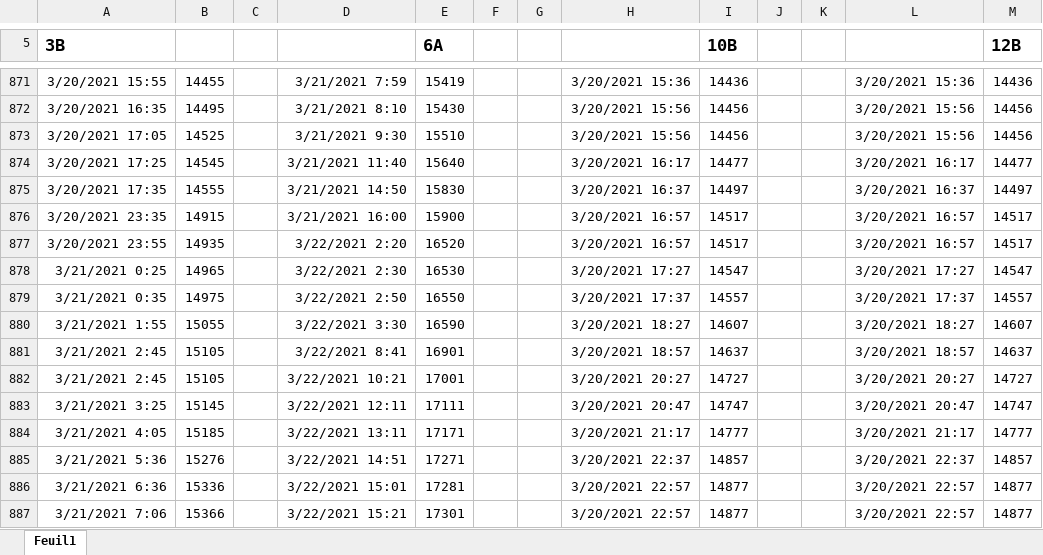
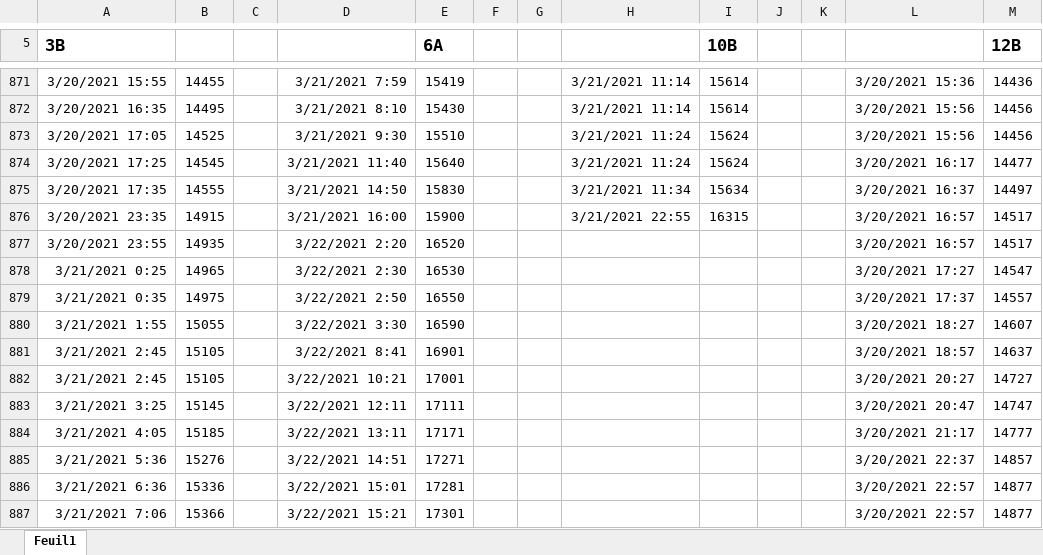
Before and after one commit to lerouzic/amyrel, an Excel workbook: data/devtime.xlsx, sheet Feuil1, drawn as a sheet; only a part is shown, gaps mark what is left out; values as stored, in another font and other column widths than the file's, no borders; charts and pictures not drawn; the diff covers the shown part only; the diff names each change by its address in the sheet, - before the commit and + after, or states it on an @@ line.

```diff
--- a/data/devtime.xlsx (sheet Feuil1)
+++ b/data/devtime.xlsx (sheet Feuil1)
-H871: 3/20/2021 15:36
+H871: 3/21/2021 11:14
-I871 (10B): 14436
+I871 (10B): 15614
-H872: 3/20/2021 15:56
+H872: 3/21/2021 11:14
-I872 (10B): 14456
+I872 (10B): 15614
-H873: 3/20/2021 15:56
+H873: 3/21/2021 11:24
-I873 (10B): 14456
+I873 (10B): 15624
-H874: 3/20/2021 16:17
+H874: 3/21/2021 11:24
-I874 (10B): 14477
+I874 (10B): 15624
-H875: 3/20/2021 16:37
+H875: 3/21/2021 11:34
-I875 (10B): 14497
+I875 (10B): 15634
-H876: 3/20/2021 16:57
+H876: 3/21/2021 22:55
-I876 (10B): 14517
+I876 (10B): 16315
-H877: 3/20/2021 16:57
+H877: (empty)
-I877 (10B): 14517
+I877 (10B): (empty)
-H878: 3/20/2021 17:27
+H878: (empty)
-I878 (10B): 14547
+I878 (10B): (empty)
-H879: 3/20/2021 17:37
+H879: (empty)
-I879 (10B): 14557
+I879 (10B): (empty)
-H880: 3/20/2021 18:27
+H880: (empty)
-I880 (10B): 14607
+I880 (10B): (empty)
-H881: 3/20/2021 18:57
+H881: (empty)
-I881 (10B): 14637
+I881 (10B): (empty)
-H882: 3/20/2021 20:27
+H882: (empty)
-I882 (10B): 14727
+I882 (10B): (empty)
-H883: 3/20/2021 20:47
+H883: (empty)
-I883 (10B): 14747
+I883 (10B): (empty)
-H884: 3/20/2021 21:17
+H884: (empty)
-I884 (10B): 14777
+I884 (10B): (empty)
-H885: 3/20/2021 22:37
+H885: (empty)
-I885 (10B): 14857
+I885 (10B): (empty)
-H886:H887: 3/20/2021 22:57
+H886:H887: (empty)
-I886:I887 (10B): 14877
+I886:I887 (10B): (empty)
```
Also changed, not shown: 4 added rows, 4 removed rows and 199 edited cells elsewhere in this sheet, charts or pictures, 8 other files.
